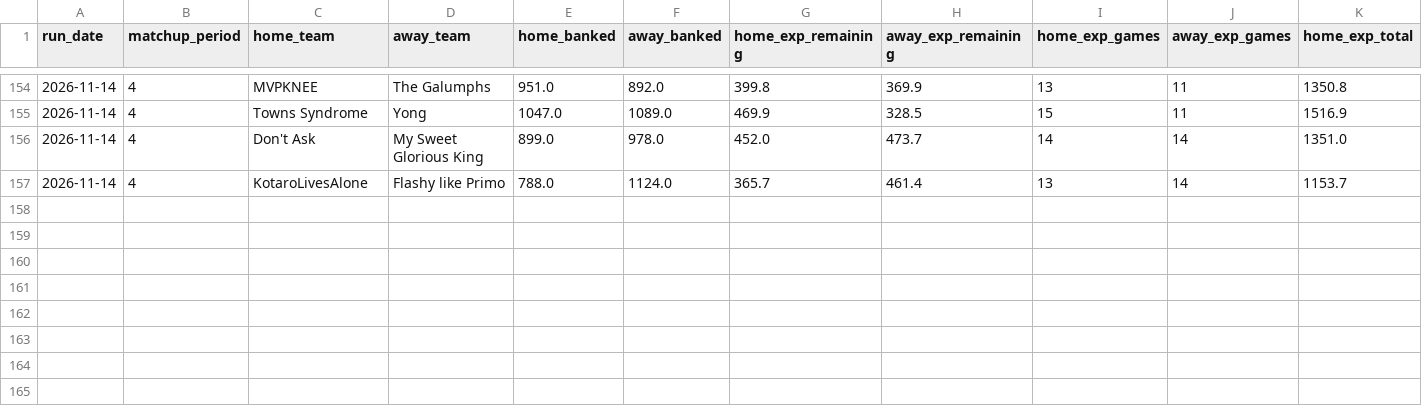
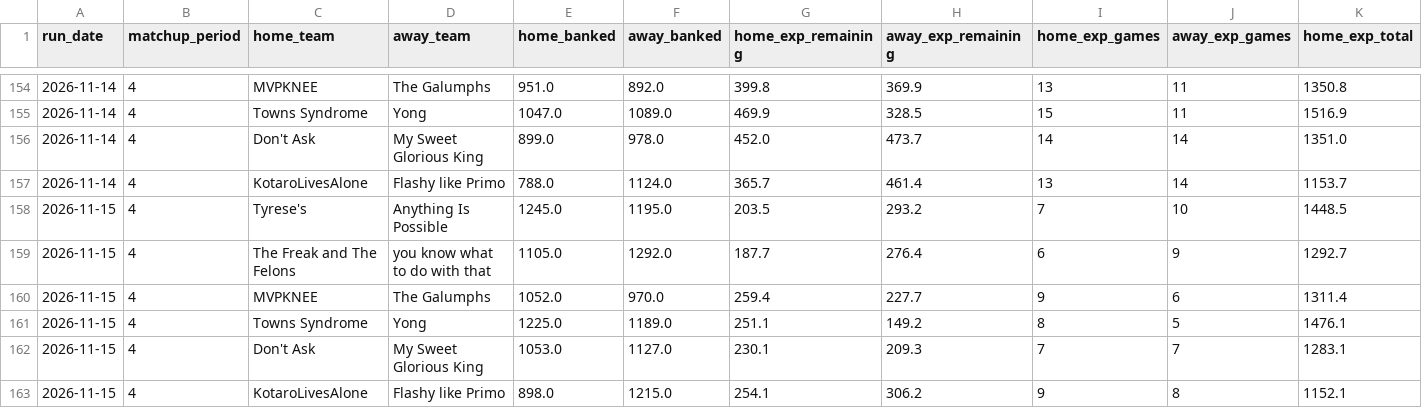
Before and after one commit to qtdooley/espn-fantasy-winprob, a CSV file: data/main/history/win_probability.csv, drawn as a sheet; only a part is shown, gaps mark what is left out; rows hold the shown columns only; the diff names each change by its address in the sheet, - before the commit and + after, or states it on an @@ line.

```diff
--- a/data/main/history/win_probability.csv
+++ b/data/main/history/win_probability.csv
+row 158: 2026-11-15 | 4 | Tyrese's | Anything Is Possible | 1245.0 | 1195.0 | 203.5 | 293.2 | 7 | 10 | 1448.5
+row 159: 2026-11-15 | 4 | The Freak and The Felons | you know what to do with that | 1105.0 | 1292.0 | 187.7 | 276.4 | 6 | 9 | 1292.7
+row 160: 2026-11-15 | 4 | MVPKNEE | The Galumphs | 1052.0 | 970.0 | 259.4 | 227.7 | 9 | 6 | 1311.4
+row 161: 2026-11-15 | 4 | Towns Syndrome | Yong | 1225.0 | 1189.0 | 251.1 | 149.2 | 8 | 5 | 1476.1
+row 162: 2026-11-15 | 4 | Don't Ask | My Sweet Glorious King | 1053.0 | 1127.0 | 230.1 | 209.3 | 7 | 7 | 1283.1
+row 163: 2026-11-15 | 4 | KotaroLivesAlone | Flashy like Primo | 898.0 | 1215.0 | 254.1 | 306.2 | 9 | 8 | 1152.1
```
Also changed, not shown: data/ahs-league/history/win_probability.csv, data/ahs-league/rosters.csv, 15 other files.
